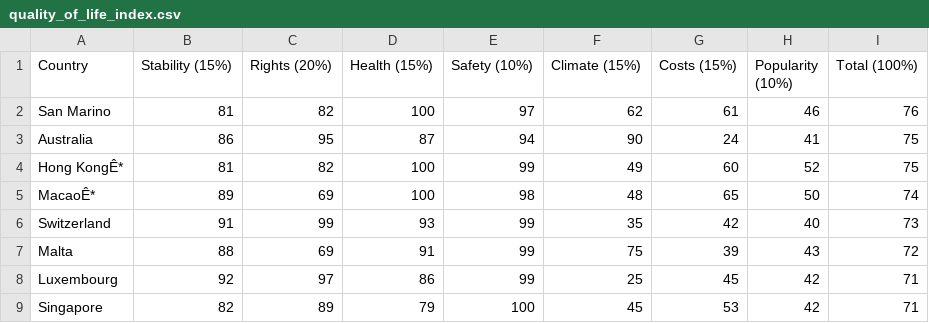
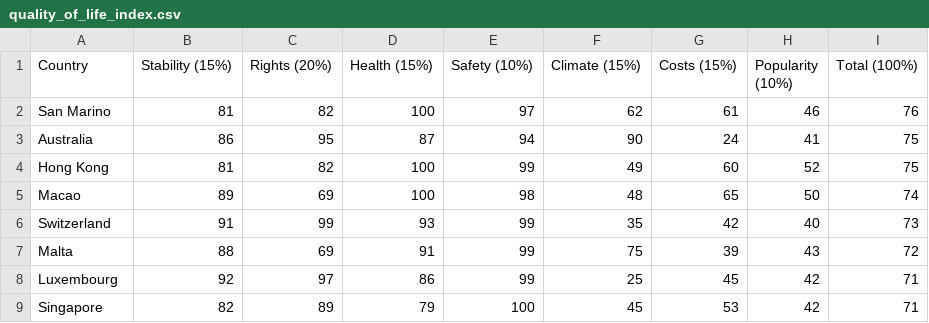
Before and after one commit to koigawa/milestone_project_I, a CSV file: quality_of_life_index.csv, drawn as a sheet; only a part is shown; the diff names each change by its address in the sheet, - before the commit and + after, or states it on an @@ line.

Commit message:
Update quality_of_life_index.csv

```diff
--- a/quality_of_life_index.csv
+++ b/quality_of_life_index.csv
-A4 (Country): Hong KongÊ*
+A4 (Country): Hong Kong
-A5 (Country): MacaoÊ*
+A5 (Country): Macao
```
